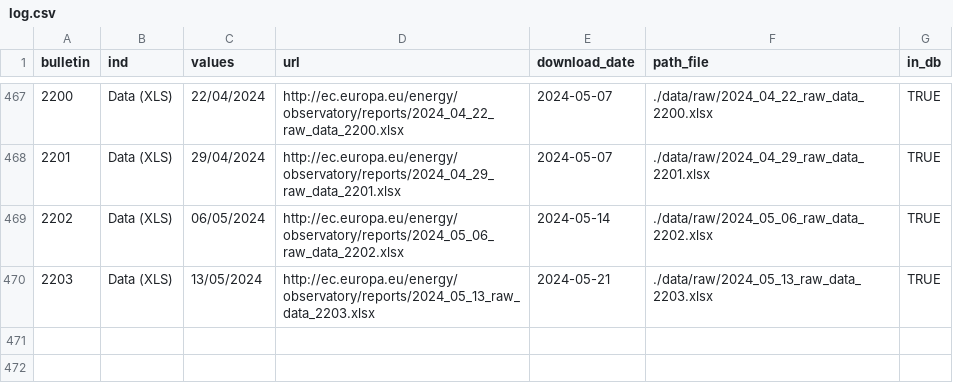
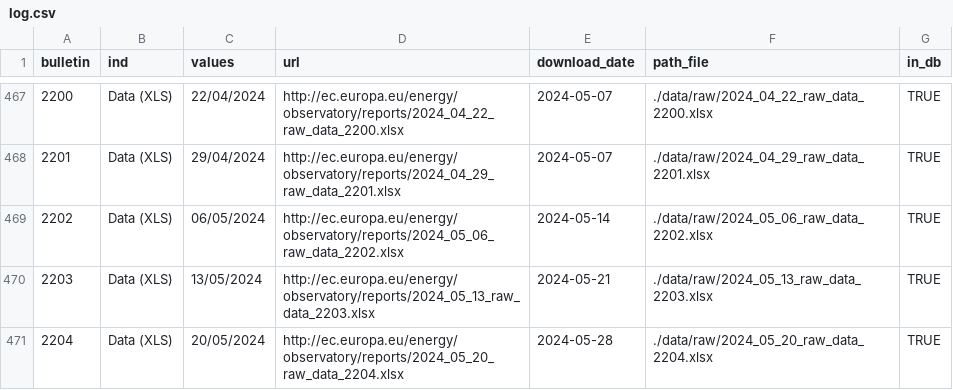
Before and after one commit to the-Hull/weekly_oil_bulletin, a CSV file: doc/log/log.csv, drawn as a sheet; only a part is shown, gaps mark what is left out.

```diff
--- a/doc/log/log.csv
+++ b/doc/log/log.csv
@@ -470 +470,2 @@
 "2203","Data (XLS)","13/05/2024","http://ec.europa.eu/energy/observatory/reports/2024_05_13_raw_data_2203.xlsx","2024-05-21","./data/raw/2024_05_13_raw_data_2203.xlsx",TRUE
+"2204","Data (XLS)","20/05/2024","http://ec.europa.eu/energy/observatory/reports/2024_05_20_raw_data_2204.xlsx","2024-05-28","./data/raw/2024_05_20_raw_data_2204.xlsx",TRUE
```
Also changed, not shown: 4 other files.
